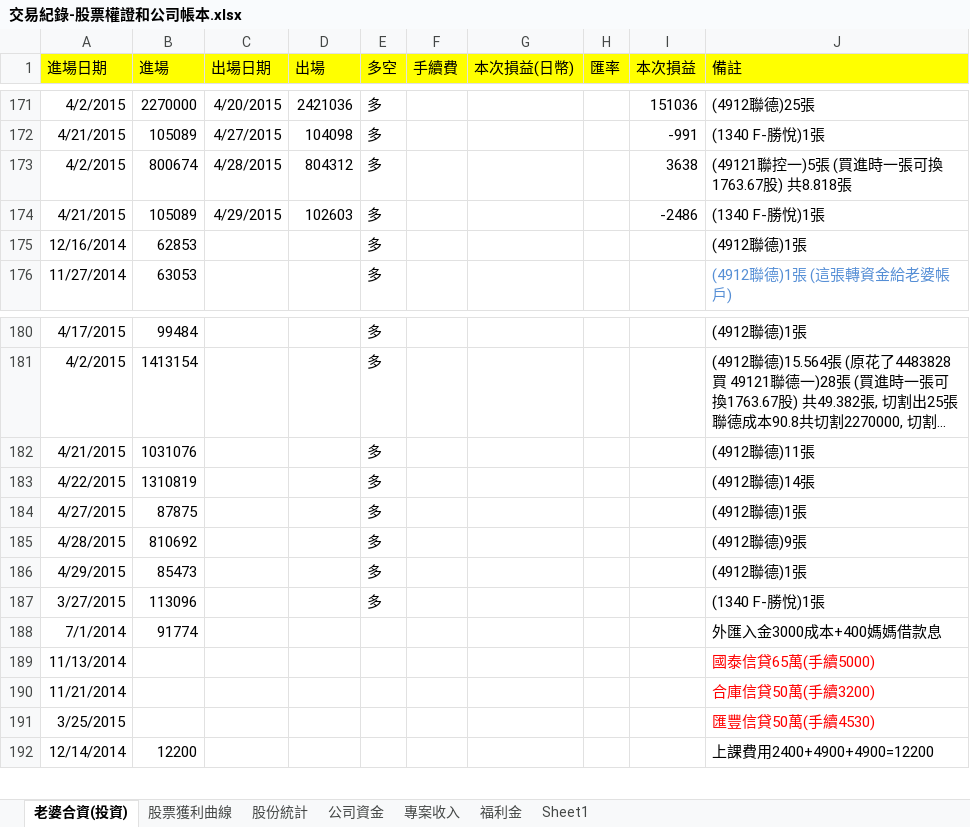
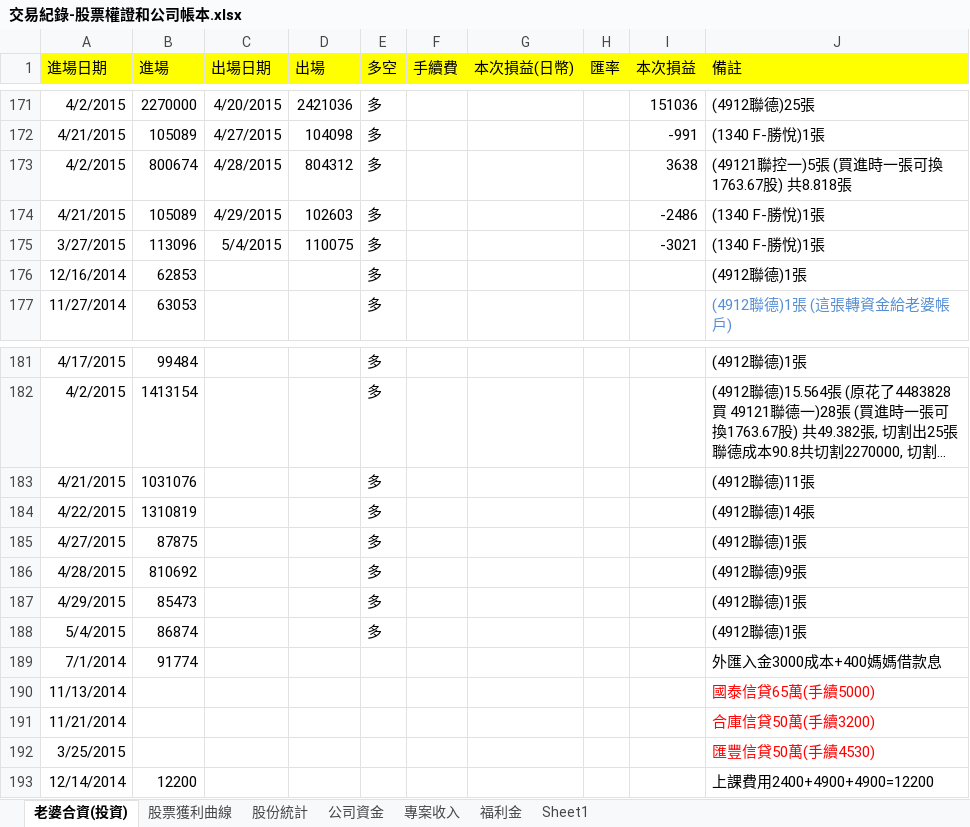
Before and after one commit to dada2cindy/tradeuse-dada2cindy, an Excel workbook: 交易紀錄/交易紀錄-股票權證和公司帳本.xlsx, sheet 老婆合資(投資), drawn as a sheet; only a part is shown, gaps mark what is left out; long unchanged cells end in …; values as stored, in another font and other column widths than the file's, no borders; removed rows and columns are numbered as before the commit, all else as after; the diff names each change by its address in the sheet, - before the commit and + after, or states it on an @@ line.

```diff
--- a/交易紀錄/交易紀錄-股票權證和公司帳本.xlsx (sheet 老婆合資(投資))
+++ b/交易紀錄/交易紀錄-股票權證和公司帳本.xlsx (sheet 老婆合資(投資))
+row 175: 3/27/2015 | 113096 | 5/4/2015 | 110075 | 多 |  |  |  | -3021 | (1340 F-勝悅)1張
-row 187: 3/27/2015 | 113096 |  |  | 多 |  |  |  |  | (1340 F-勝悅)1張
+row 188: 5/4/2015 | 86874 |  |  | 多 |  |  |  |  | (4912聯德)1張
```
Also changed, not shown: sheet 股票獲利曲線, charts or pictures.
